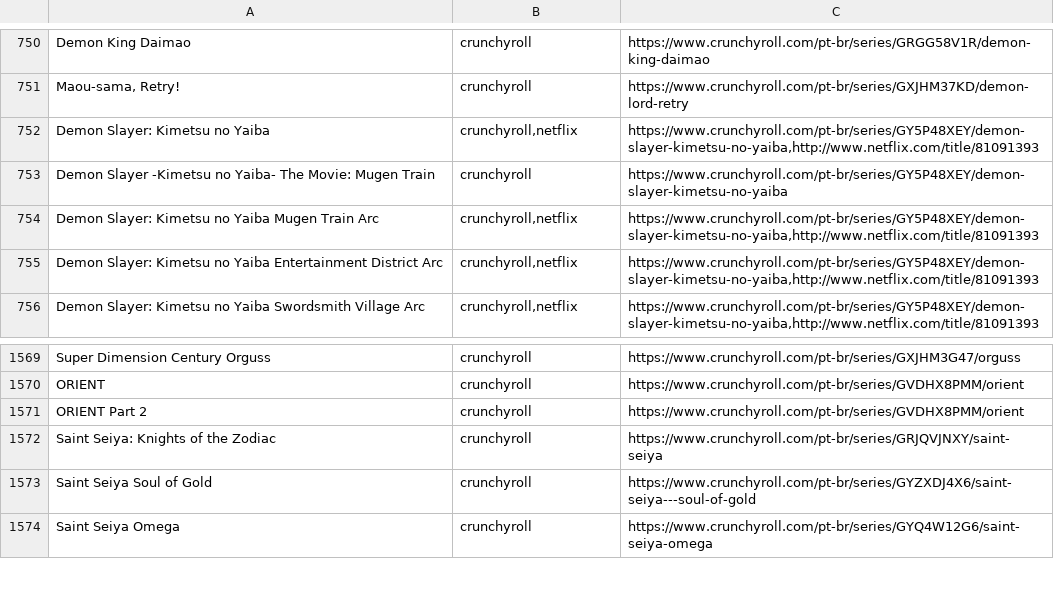
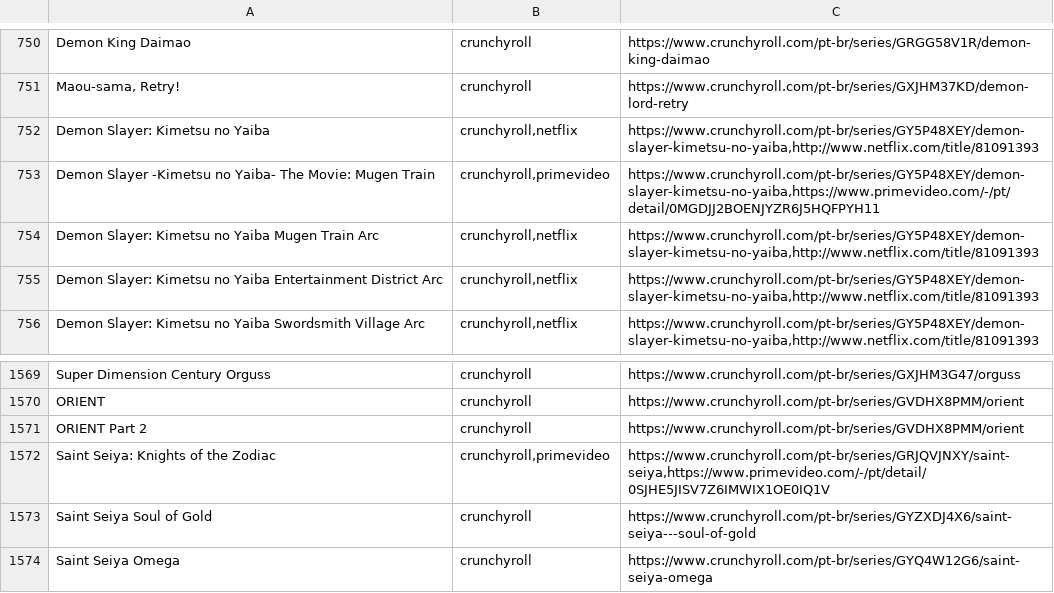
Before and after one commit to SantosThiago/Aniwatch_site, a CSV file: animes.csv, drawn as a sheet; only a part is shown, gaps mark what is left out; the diff covers the shown part only.

```diff
--- a/animes.csv
+++ b/animes.csv
@@ -752,3 +752,3 @@ Demon King Daimao,crunchyroll,https://www.crunchyroll.com/pt-br/series/GRGG58V1R
 Demon Slayer: Kimetsu no Yaiba,"crunchyroll,netflix","https://www.crunchyroll.com/pt-br/series/GY5P48XEY/demon-slayer-kimetsu-no-yaiba,http://www.netflix.com/title/81091393"
-Demon Slayer -Kimetsu no Yaiba- The Movie: Mugen Train,crunchyroll,https://www.crunchyroll.com/pt-br/series/GY5P48XEY/demon-slayer-kimetsu-no-yaiba
+Demon Slayer -Kimetsu no Yaiba- The Movie: Mugen Train,"crunchyroll,primevideo","https://www.crunchyroll.com/pt-br/series/GY5P48XEY/demon-slayer-kimetsu-no-yaiba,https://www.primevideo.com/-/pt/detail/0MGDJJ2BOENJYZR6J5HQFPYH11"
 Demon Slayer: Kimetsu no Yaiba Mugen Train Arc,"crunchyroll,netflix","https://www.crunchyroll.com/pt-br/series/GY5P48XEY/demon-slayer-kimetsu-no-yaiba,http://www.netflix.com/title/81091393"
@@ -1571,3 +1571,3 @@ ORIENT,crunchyroll,https://www.crunchyroll.com/pt-br/series/GVDHX8PMM/orient
 ORIENT Part 2,crunchyroll,https://www.crunchyroll.com/pt-br/series/GVDHX8PMM/orient
-Saint Seiya: Knights of the Zodiac,crunchyroll,https://www.crunchyroll.com/pt-br/series/GRJQVJNXY/saint-seiya
+Saint Seiya: Knights of the Zodiac,"crunchyroll,primevideo","https://www.crunchyroll.com/pt-br/series/GRJQVJNXY/saint-seiya,https://www.primevideo.com/-/pt/detail/0SJHE5JISV7Z6IMWIX1OE0IQ1V"
 Saint Seiya Soul of Gold,crunchyroll,https://www.crunchyroll.com/pt-br/series/GYZXDJ4X6/saint-seiya---soul-of-gold
```
Also changed, not shown: 9 added rows and 24 edited cells elsewhere in this file, 4 other files.
